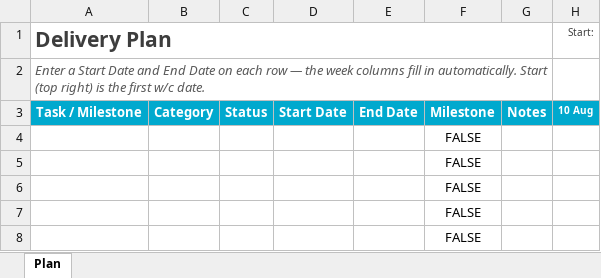
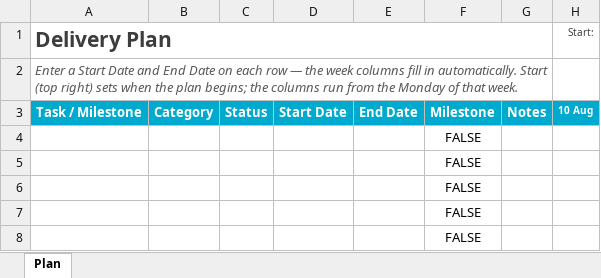
Before and after one commit to cdtm88/xlsx2pptx, an Excel workbook: assets/delivery-plan-template.xlsx, sheet Plan, drawn as a sheet; only a part is shown; values as stored, in another font and other column widths than the file's, no borders; conditional formats not drawn; the diff names each change by its address in the sheet, - before the commit and + after, or states it on an @@ line.

```diff
--- a/assets/delivery-plan-template.xlsx (sheet Plan)
+++ b/assets/delivery-plan-template.xlsx (sheet Plan)
-A2 (Delivery Plan): …(top right) is the first w/c date.
+A2 (Delivery Plan): …(top right) sets when the plan begins; the columns run from the Monday of that week.
```
Also changed, not shown: 3 other files.
